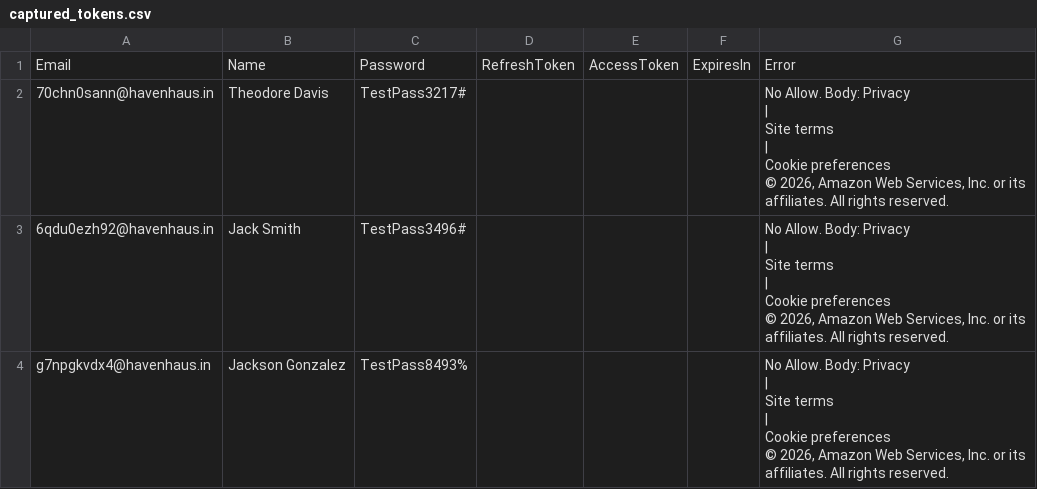
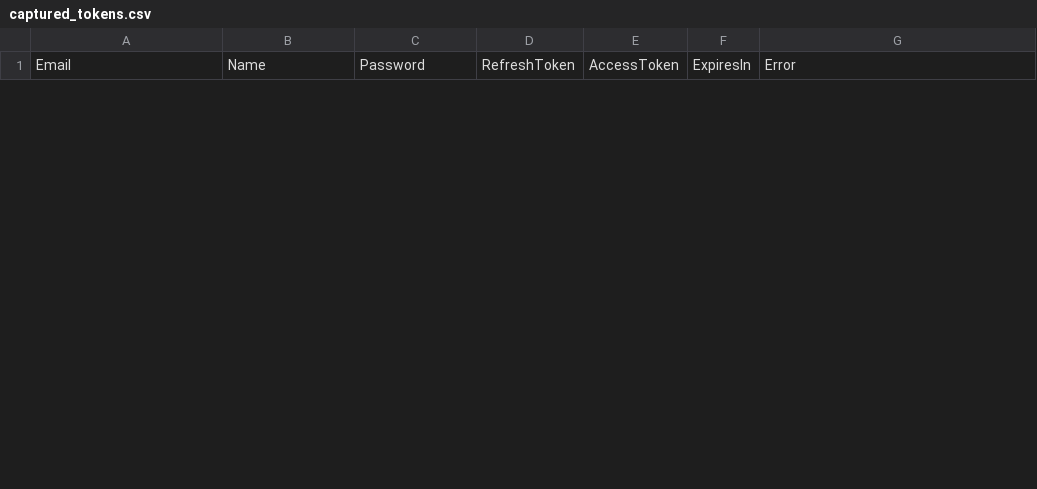
Before and after one commit to UNKNOWN052409/Kiro-bulk, a CSV file: captured_tokens.csv, drawn as a sheet; only a part is shown; removed rows and columns are numbered as before the commit, all else as after; ↵ is a line break in a cell; the diff covers the shown part only; the diff names each change by its address in the sheet, - before the commit and + after, or states it on an @@ line.

```diff
--- a/captured_tokens.csv
+++ b/captured_tokens.csv
-row 2: 70chn0sann@havenhaus.in | Theodore Davis | TestPass3217# |  |  |  | No Allow. Body: Privacy ↵ | ↵ Site terms ↵ | ↵ Cookie preferences ↵ © 2026, Amazon Web Services, Inc. or its affiliates. All rights reserved.
-row 3: 6qdu0ezh92@havenhaus.in | Jack Smith | TestPass3496# |  |  |  | No Allow. Body: Privacy ↵ | ↵ Site terms ↵ | ↵ Cookie preferences ↵ © 2026, Amazon Web Services, Inc. or its affiliates. All rights reserved.
-row 4: g7npgkvdx4@havenhaus.in | Jackson Gonzalez | TestPass8493% |  |  |  | No Allow. Body: Privacy ↵ | ↵ Site terms ↵ | ↵ Cookie preferences ↵ © 2026, Amazon Web Services, Inc. or its affiliates. All rights reserved.
```
Also changed, not shown: 1 added row and 7 removed rows elsewhere in this file, 45 other files.
